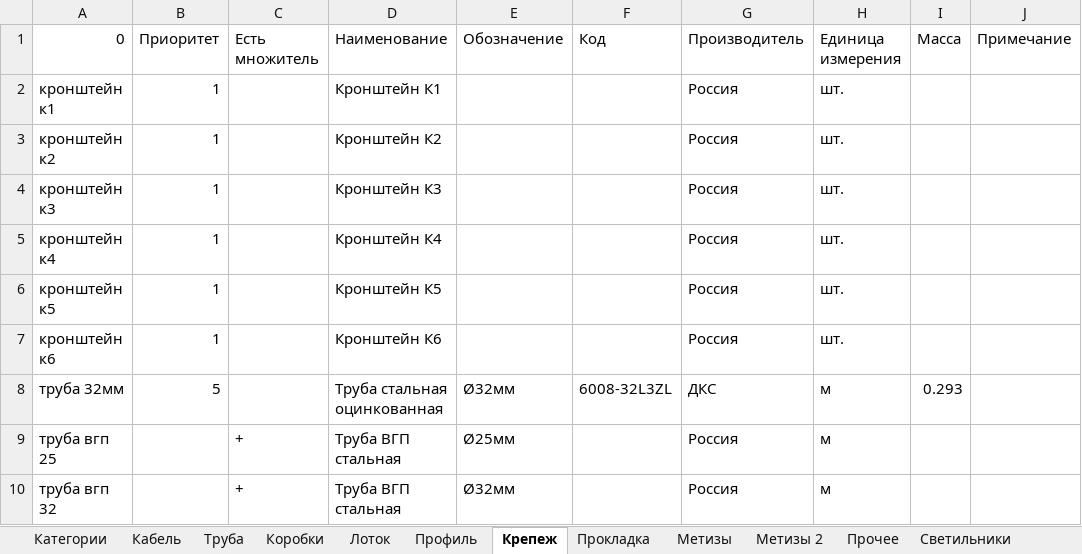
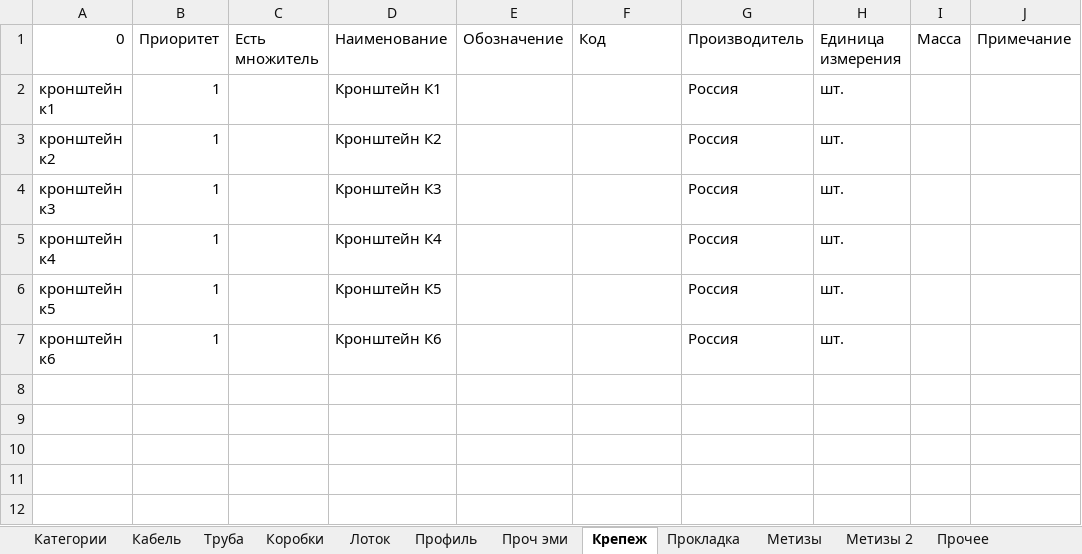
Before and after one commit to Glasssparrow/specification, an Excel workbook: Library.xlsx, sheet Крепеж, drawn as a sheet; values as stored, in another font and other column widths than the file's, no borders; the diff names each change by its address in the sheet, - before the commit and + after, or states it on an @@ line.

```diff
--- a/Library.xlsx (sheet Крепеж)
+++ b/Library.xlsx (sheet Крепеж)
+sheet tab: Проч эми
-row 8: труба 32мм | 5 |  | Труба стальная оцинкованная | Ø32мм | 6008-32L3ZL | ДКС | м | 0.293
-row 9: труба вгп 25 |  | + | Труба ВГП стальная | Ø25мм |  | Россия | м
-row 10: труба вгп 32 |  | + | Труба ВГП стальная | Ø32мм |  | Россия | м
```
Also changed, not shown: sheet Прокладка, sheet Прочее, sheet Труба, sheet Метизы 2, sheet Кабель, sheet Метизы, 1 more sheet, other sheet tabs, 2 other files.
